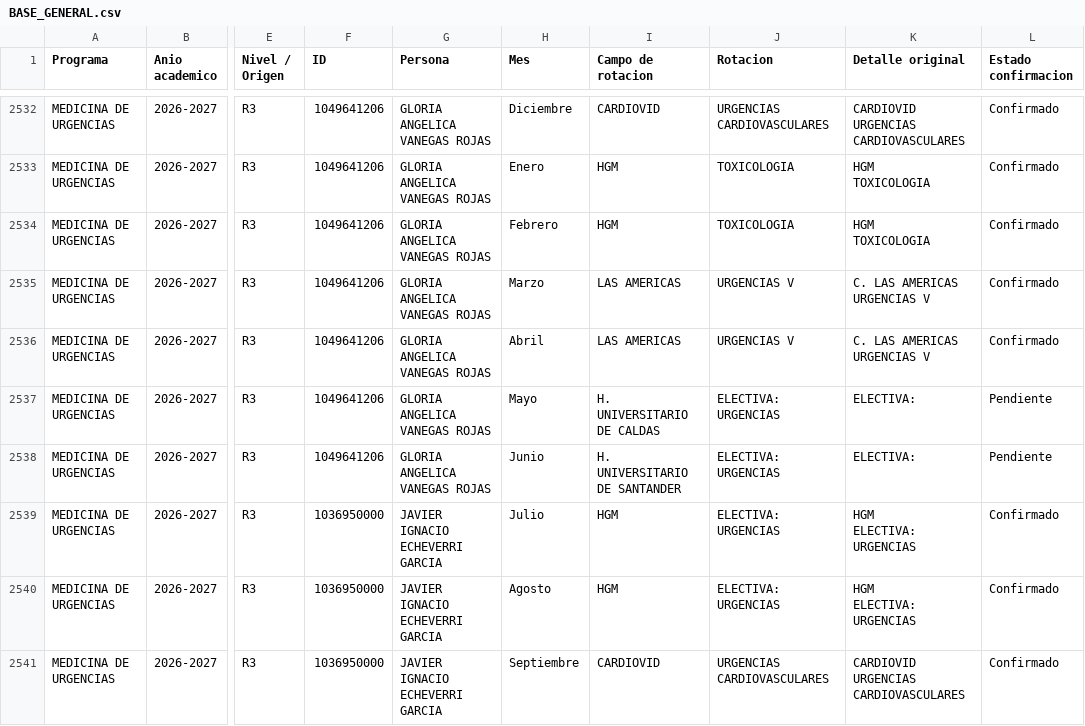
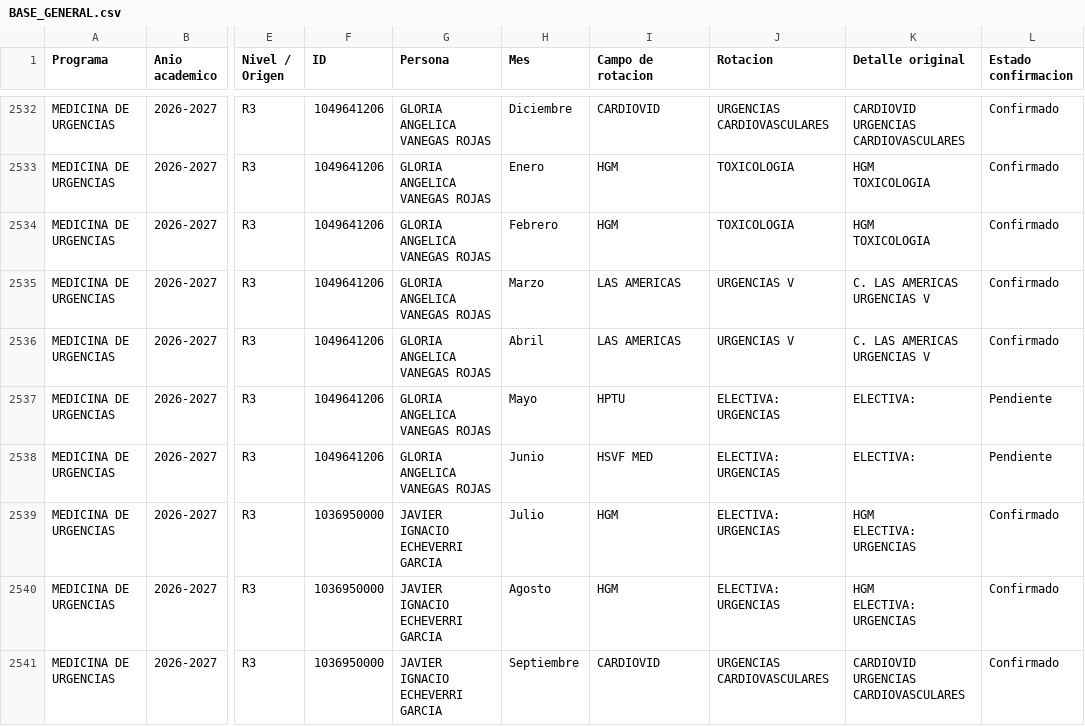
Before and after one commit to posgradosces/posgrados-ces, a CSV file: datos/BASE_GENERAL.csv, drawn as a sheet; only a part is shown, gaps mark what is left out; the diff names each change by its address in the sheet, - before the commit and + after, or states it on an @@ line.

Commit message:
Actualización desde Google Sheets — 2026-10-27 21:41:01

```diff
--- a/datos/BASE_GENERAL.csv
+++ b/datos/BASE_GENERAL.csv
-I2537 (Campo de rotacion): H. UNIVERSITARIO DE CALDAS
+I2537 (Campo de rotacion): HPTU
-I2538 (Campo de rotacion): H. UNIVERSITARIO DE SANTANDER
+I2538 (Campo de rotacion): HSVF MED
```
